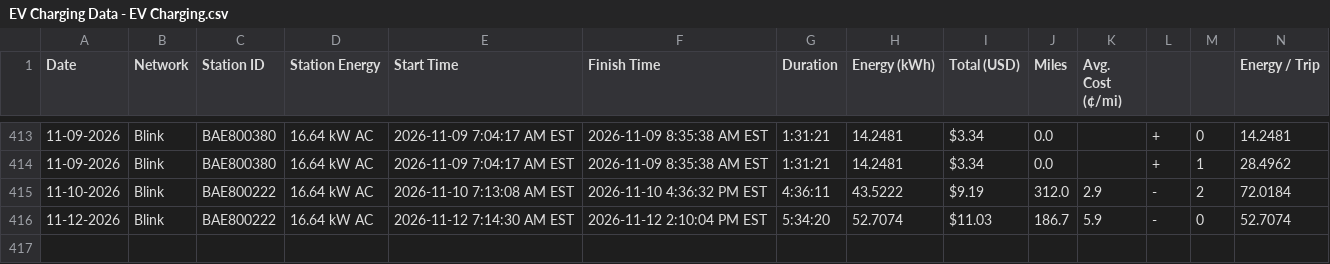
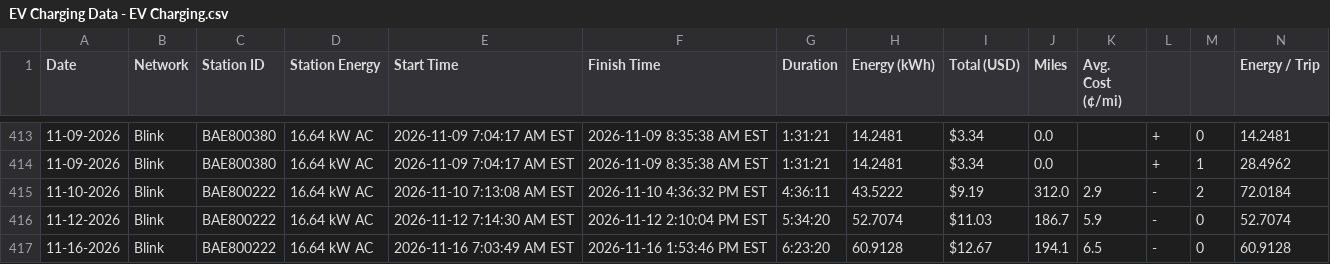
Before and after one commit to apwest/ev-charging-data, a CSV file: EV Charging Data - EV Charging.csv, drawn as a sheet; only a part is shown, gaps mark what is left out; rows hold the shown columns only; the diff names each change by its address in the sheet, - before the commit and + after, or states it on an @@ line.

```diff
--- a/EV Charging Data - EV Charging.csv
+++ b/EV Charging Data - EV Charging.csv
+row 417: 11-16-2026 | Blink | BAE800222 | 16.64 kW AC | 2026-11-16 7:03:49 AM EST | 2026-11-16 1:53:46 PM EST | 6:23:20 | 60.9128 | $12.67 | 194.1 | 6.5 | - | 0 | 60.9128
```
Also changed, not shown: 3 other files.
